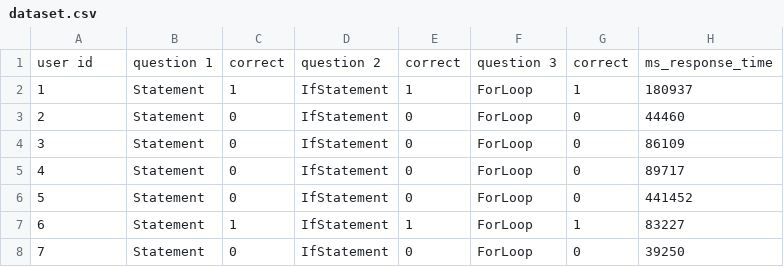
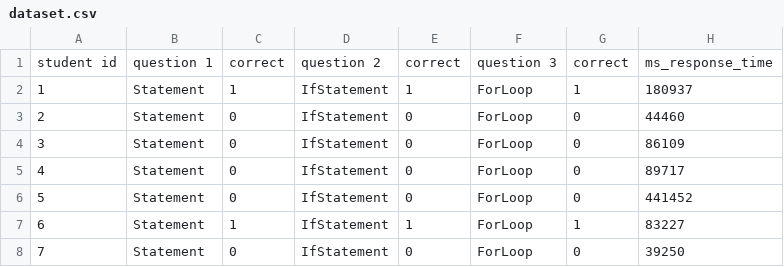
Before and after one commit to NihadR/Dissertation, a CSV file: dataset.csv, drawn as a sheet; only a part is shown.

Commit message:
Update dataset.csv

```diff
--- a/dataset.csv
+++ b/dataset.csv
@@ -1,2 +1,2 @@
-user id,question 1,correct,question 2,correct,question 3,correct,ms_response_time
+student id,question 1,correct,question 2,correct,question 3,correct,ms_response_time
 1,Statement,1,IfStatement,1,ForLoop,1,180937
```
